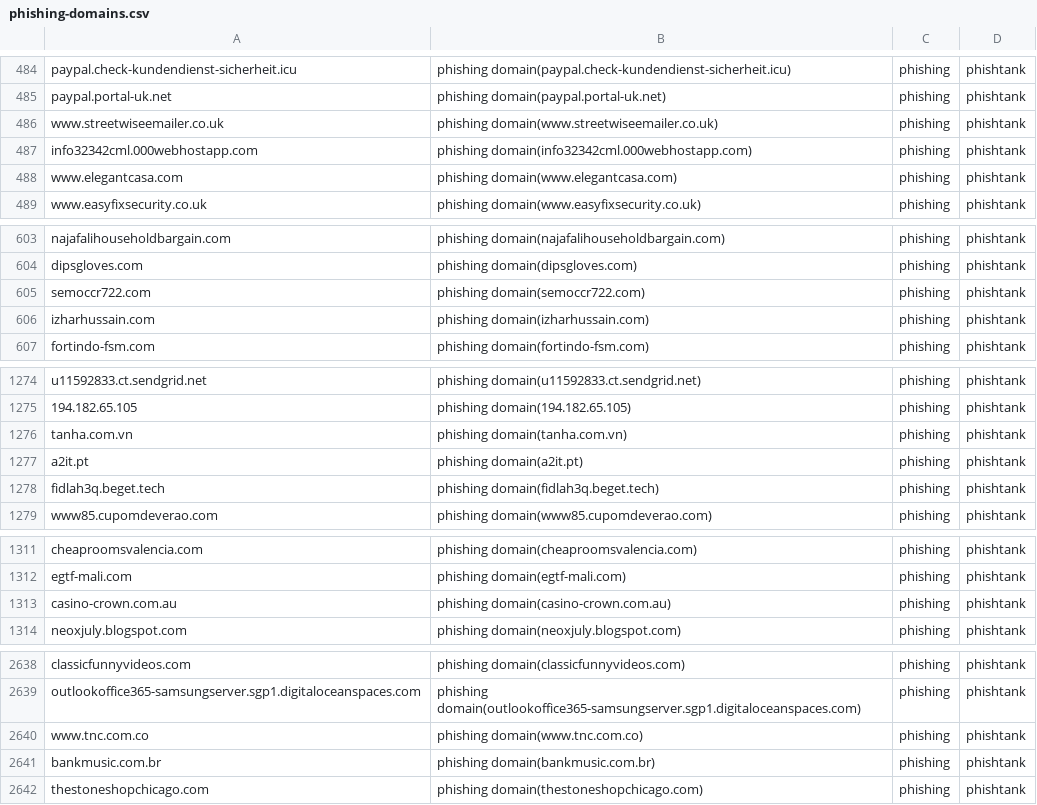
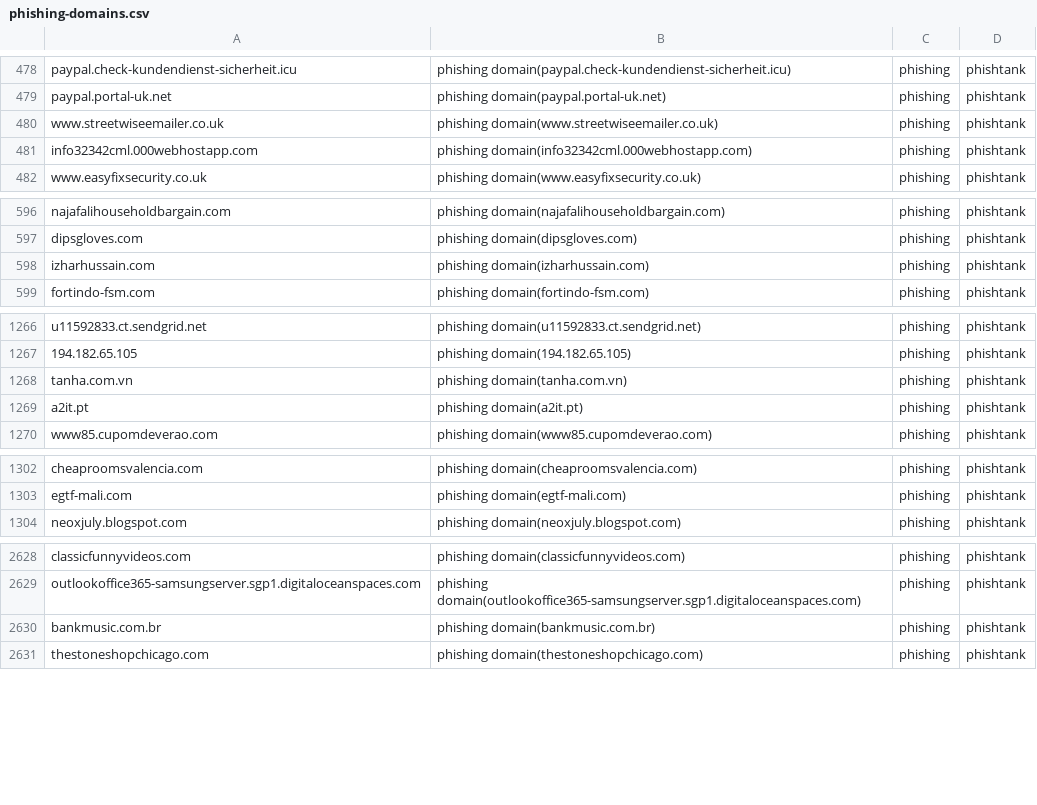
Before and after one commit to sinjukukawataro/20180511, a CSV file: phishing-domains.csv, drawn as a sheet; only a part is shown, gaps mark what is left out; removed rows and columns are numbered as before the commit, all else as after; the diff covers the shown part only; the diff names each change by its address in the sheet, - before the commit and + after, or states it on an @@ line.

```diff
--- a/phishing-domains.csv
+++ b/phishing-domains.csv
-row 488: www.elegantcasa.com | phishing domain(www.elegantcasa.com) | phishing | phishtank
-row 605: semoccr722.com | phishing domain(semoccr722.com) | phishing | phishtank
-row 1278: fidlah3q.beget.tech | phishing domain(fidlah3q.beget.tech) | phishing | phishtank
-row 1313: casino-crown.com.au | phishing domain(casino-crown.com.au) | phishing | phishtank
-row 2640: www.tnc.com.co | phishing domain(www.tnc.com.co) | phishing | phishtank
```
Also changed, not shown: 8 removed rows and 3 moved rows elsewhere in this file.
